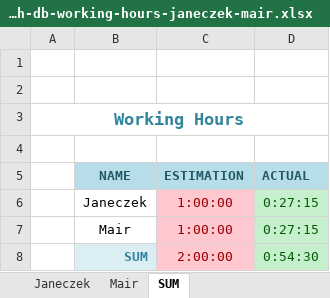
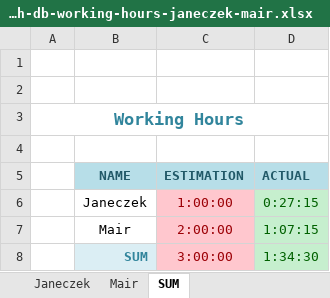
Before and after one commit to cjaneczek-tu/synch-db, an Excel workbook: doc/synch-db-working-hours-janeczek-mair.xlsx, sheet SUM, drawn as a sheet; values as stored, in another font and other column widths than the file's, no borders; the diff names each change by its address in the sheet, - before the commit and + after, or states it on an @@ line.

```diff
--- a/doc/synch-db-working-hours-janeczek-mair.xlsx (sheet SUM)
+++ b/doc/synch-db-working-hours-janeczek-mair.xlsx (sheet SUM)
-C7 (ESTIMATION): 1:00:00
+C7 (ESTIMATION): 2:00:00
-D7 (ACTUAL): 0:27:15
+D7 (ACTUAL): 1:07:15
-C8 (ESTIMATION): 2:00:00
+C8 (ESTIMATION): 3:00:00
-D8 (ACTUAL): 0:54:30
+D8 (ACTUAL): 1:34:30
```
Also changed, not shown: sheet Mair, 3 other files.
